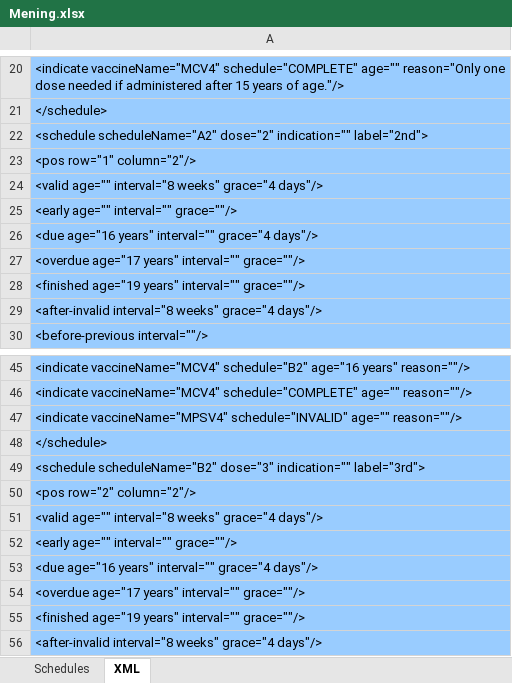
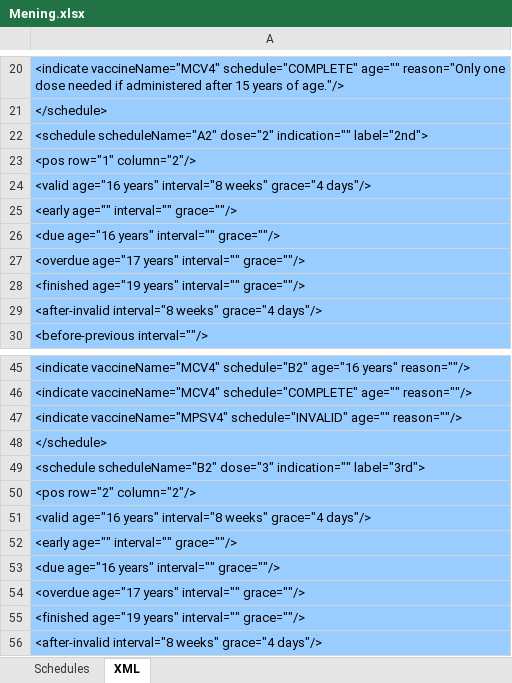
Before and after one commit to immregistries/LoneStarVaccineForecaster, an Excel workbook: schedules/Mening.xlsx, sheet XML, drawn as a sheet; only a part is shown, gaps mark what is left out; values as stored, in another font and other column widths than the file's, no borders; the diff names each change by its address in the sheet, - before the commit and + after, or states it on an @@ line.

```diff
--- a/schedules/Mening.xlsx (sheet XML)
+++ b/schedules/Mening.xlsx (sheet XML)
-A24: <valid age="" interval="8 weeks"…
+A24: <valid age="16 years" interval="8 weeks"…
-A26: <due age="16 years" interval="" grace="4 days"/>
+A26: <due age="16 years" interval="" grace=""/>
-A51: <valid age="" interval="8 weeks"…
+A51: <valid age="16 years" interval="8 weeks"…
-A53: <due age="16 years" interval="" grace="4 days"/>
+A53: <due age="16 years" interval="" grace=""/>
```
Also changed, not shown: sheet Schedules, charts or pictures, 1 other file.
